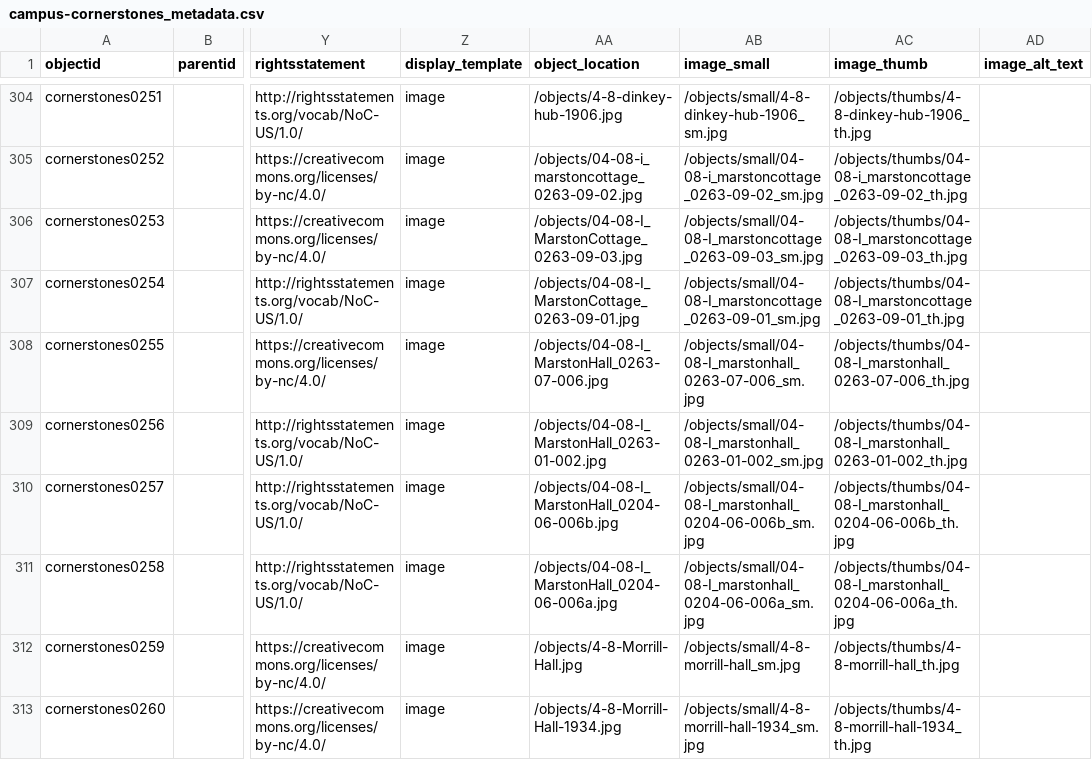
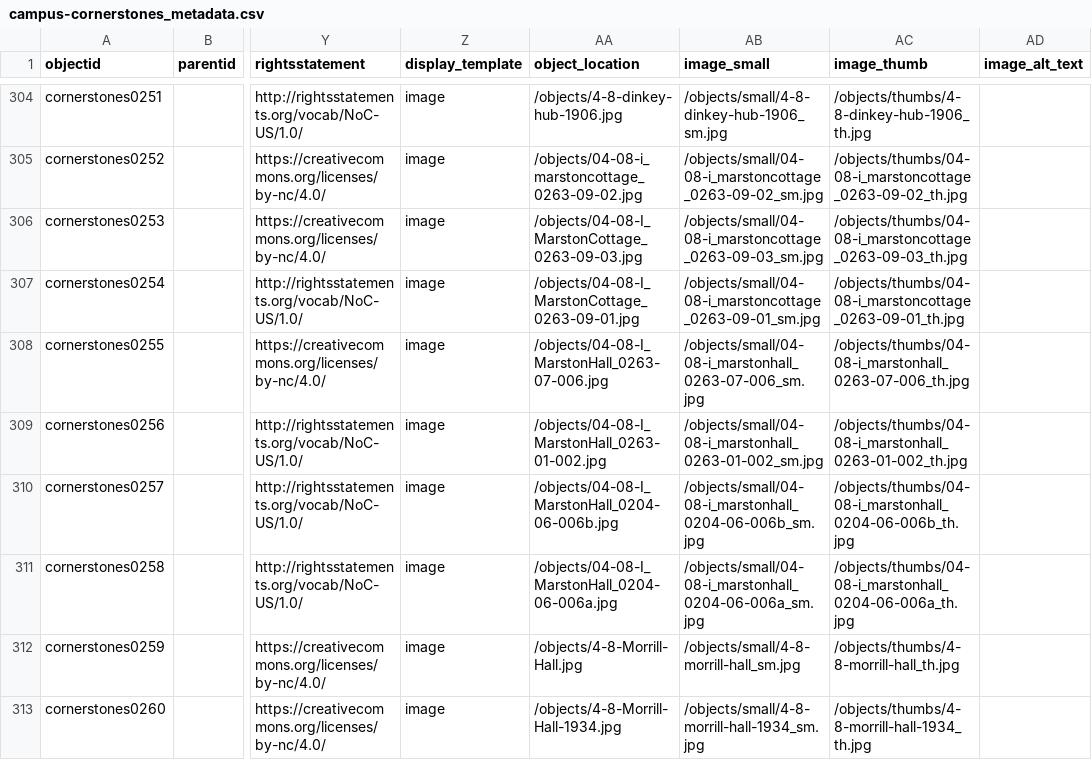
Before and after one commit to isu-digital/historic-buildings, a CSV file: _data/campus-cornerstones_metadata.csv, drawn as a sheet; only a part is shown, gaps mark what is left out; the diff names each change by its address in the sheet, - before the commit and + after, or states it on an @@ line.

Commit message:
update metadata

```diff
--- a/_data/campus-cornerstones_metadata.csv
+++ b/_data/campus-cornerstones_metadata.csv
-AB306 (image_small): /objects/small/04-08-I_marstoncottage_0263-09-03_sm.jpg
+AB306 (image_small): /objects/small/04-08-i_marstoncottage_0263-09-03_sm.jpg
-AC306 (image_thumb): /objects/thumbs/04-08-I_marstoncottage_0263-09-03_th.jpg
+AC306 (image_thumb): /objects/thumbs/04-08-i_marstoncottage_0263-09-03_th.jpg
-AB307 (image_small): /objects/small/04-08-I_marstoncottage_0263-09-01_sm.jpg
+AB307 (image_small): /objects/small/04-08-i_marstoncottage_0263-09-01_sm.jpg
-AC307 (image_thumb): /objects/thumbs/04-08-I_marstoncottage_0263-09-01_th.jpg
+AC307 (image_thumb): /objects/thumbs/04-08-i_marstoncottage_0263-09-01_th.jpg
-AB308 (image_small): /objects/small/04-08-I_marstonhall_0263-07-006_sm.jpg
+AB308 (image_small): /objects/small/04-08-i_marstonhall_0263-07-006_sm.jpg
-AC308 (image_thumb): /objects/thumbs/04-08-I_marstonhall_0263-07-006_th.jpg
+AC308 (image_thumb): /objects/thumbs/04-08-i_marstonhall_0263-07-006_th.jpg
-AB309 (image_small): /objects/small/04-08-I_marstonhall_0263-01-002_sm.jpg
+AB309 (image_small): /objects/small/04-08-i_marstonhall_0263-01-002_sm.jpg
-AC309 (image_thumb): /objects/thumbs/04-08-I_marstonhall_0263-01-002_th.jpg
+AC309 (image_thumb): /objects/thumbs/04-08-i_marstonhall_0263-01-002_th.jpg
-AB310 (image_small): /objects/small/04-08-I_marstonhall_0204-06-006b_sm.jpg
+AB310 (image_small): /objects/small/04-08-i_marstonhall_0204-06-006b_sm.jpg
-AC310 (image_thumb): /objects/thumbs/04-08-I_marstonhall_0204-06-006b_th.jpg
+AC310 (image_thumb): /objects/thumbs/04-08-i_marstonhall_0204-06-006b_th.jpg
-AB311 (image_small): /objects/small/04-08-I_marstonhall_0204-06-006a_sm.jpg
+AB311 (image_small): /objects/small/04-08-i_marstonhall_0204-06-006a_sm.jpg
-AC311 (image_thumb): /objects/thumbs/04-08-I_marstonhall_0204-06-006a_th.jpg
+AC311 (image_thumb): /objects/thumbs/04-08-i_marstonhall_0204-06-006a_th.jpg
```
